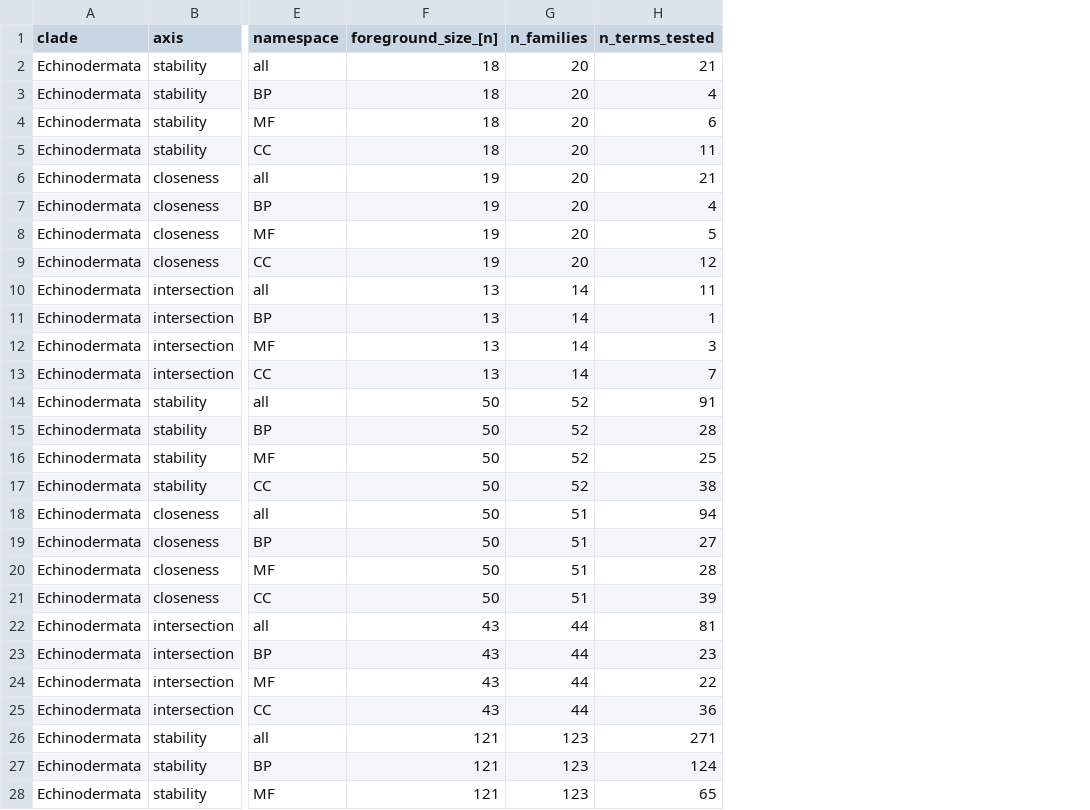
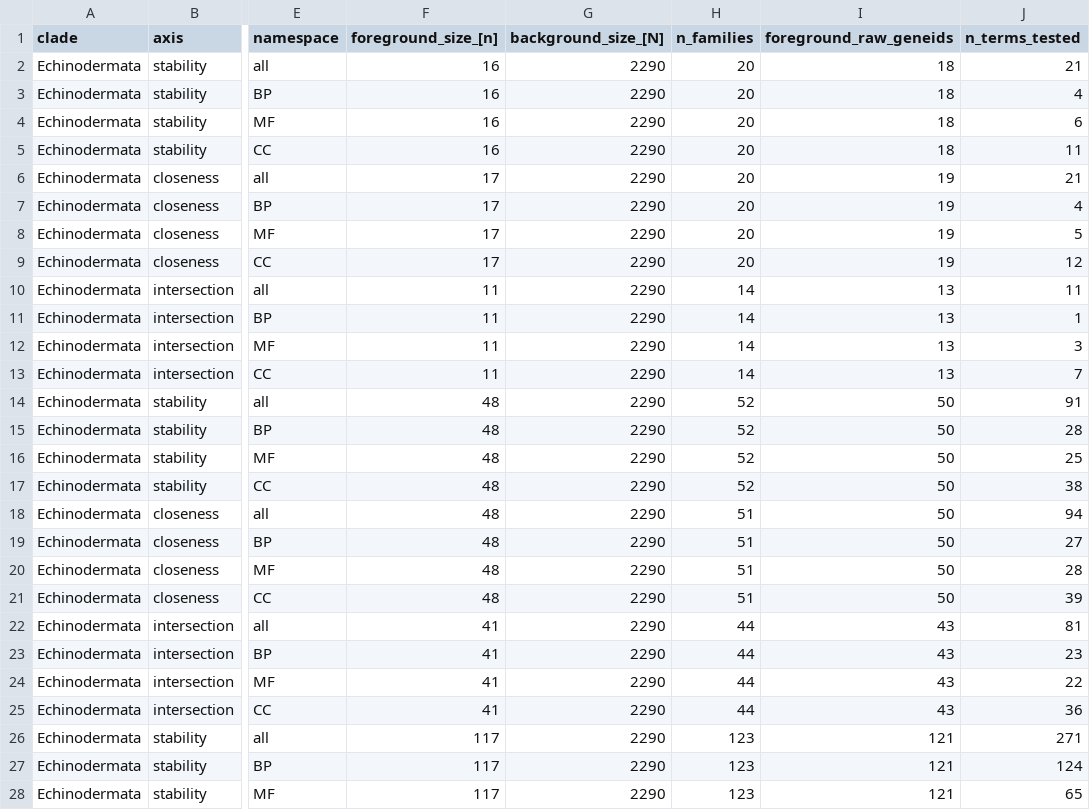
Before and after one commit to conchoecia/schultz-et-al-2026, a TSV file: post_analyses/go_enrichment_sweep/out/per_clade/Echinodermata.tsv, drawn as a sheet; only a part is shown, gaps mark what is left out; the diff covers the shown part only; the diff names each change by its address in the sheet, - before the commit and + after, or states it on an @@ line.

```diff
--- a/post_analyses/go_enrichment_sweep/out/per_clade/Echinodermata.tsv
+++ b/post_analyses/go_enrichment_sweep/out/per_clade/Echinodermata.tsv
+column G (background_size_[N]), rows 2-28: all 2290
+column I (foreground_raw_geneids), rows 2-28: 18 | 18 | 18 | 18 | 19 | 19 | 19 | 19 | 13 | 13 | 13 | 13 | 50 | 50 | 50 | 50 | 50 | 50 | 50 | 50 | 43 | 43 | 43 | 43 | 121 | 121 | 121
-F2:F5 (foreground_size_[n]): 18
+F2:F5 (foreground_size_[n]): 16
-F6:F9 (foreground_size_[n]): 19
+F6:F9 (foreground_size_[n]): 17
-F10:F13 (foreground_size_[n]): 13
+F10:F13 (foreground_size_[n]): 11
-F14:F21 (foreground_size_[n]): 50
+F14:F21 (foreground_size_[n]): 48
-F22:F25 (foreground_size_[n]): 43
+F22:F25 (foreground_size_[n]): 41
-F26:F28 (foreground_size_[n]): 121
+F26:F28 (foreground_size_[n]): 117
```
Also changed, not shown: 69 edited cells elsewhere in this file, post_analyses/go_enrichment_sweep/out/per_clade/Annelida.tsv, post_analyses/go_enrichment_sweep/out/per_clade/Bivalvia.tsv, 26 other files.
